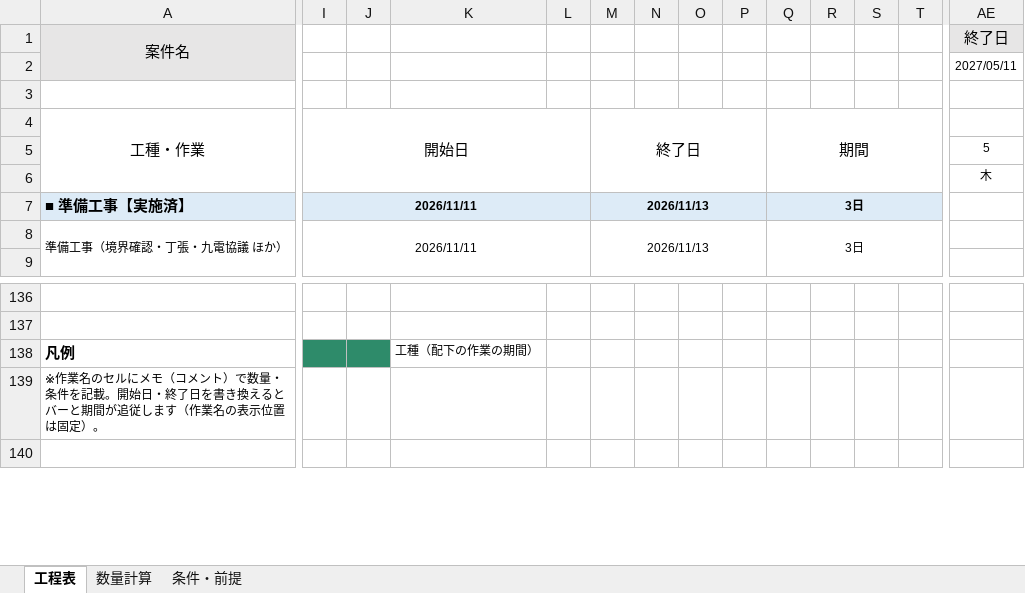
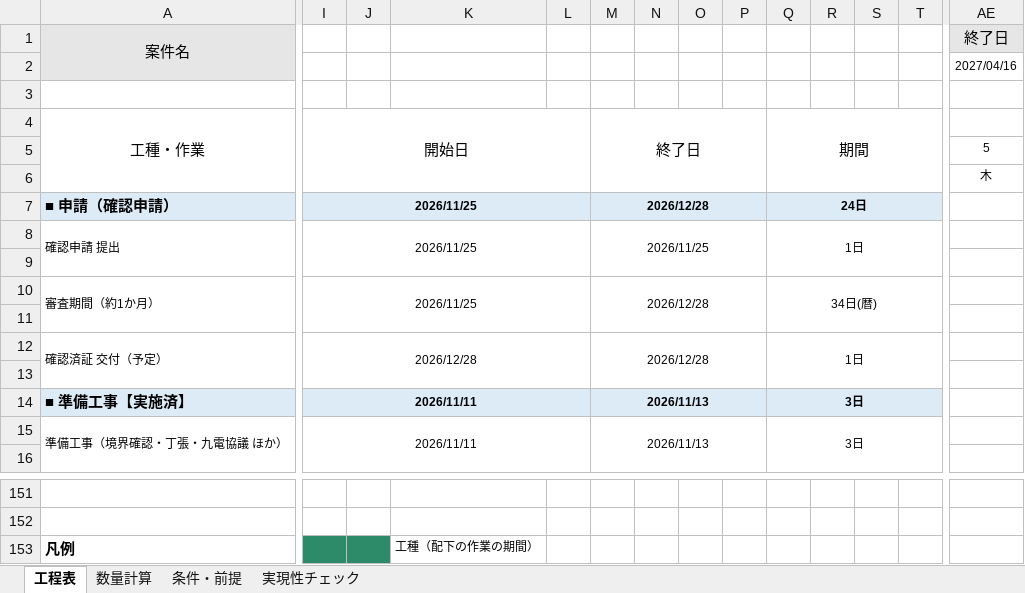
Before and after one commit to kenichihazemoto-byte/sns-automation-app, an Excel workbook: handover/daishin_youheki/schedule/糸島_大信薬局新築工事_工程表_擁壁詳細_2026-11-14.xlsx, sheet 工程表, drawn as a sheet; only a part is shown, gaps mark what is left out; the shorter side is filled out with more unchanged rows; values as stored, in another font and other column widths than the file's, no borders; conditional formats not drawn; rows hold the shown columns only; the diff covers the shown part only; the diff names each change by its address in the sheet, - before the commit and + after, or states it on an @@ line.

```diff
--- a/handover/daishin_youheki/schedule/糸島_大信薬局新築工事_工程表_擁壁詳細_2026-11-14.xlsx (sheet 工程表)
+++ b/handover/daishin_youheki/schedule/糸島_大信薬局新築工事_工程表_擁壁詳細_2026-11-14.xlsx (sheet 工程表)
+sheet tab: 実現性チェック
-AE2: 2027/05/11
+AE2: 2027/04/16
+row 7: ■ 申請（確認申請） | 2026/11/25 |  |  |  | 2026/12/28 |  |  |  | 24日
+row 8: 確認申請 提出 | 2026/11/25 |  |  |  | 2026/11/25 |  |  |  | 1日
+row 9: (empty)
+row 10: 審査期間（約1か月） | 2026/11/25 |  |  |  | 2026/12/28 |  |  |  | 34日(暦)
+row 11: (empty)
+row 12: 確認済証 交付（予定） | 2026/12/28 |  |  |  | 2026/12/28 |  |  |  | 1日
+row 13: (empty)
```
Also changed, not shown: 17 added rows, 9 removed rows, 41 edited cells and merged cells elsewhere in this sheet, sheet 条件・前提, formulas that keep their value, handover/daishin_youheki/schedule/大信薬局糸島店_工程表_お客様用_2026-11-14.xlsx, 5 other files.
